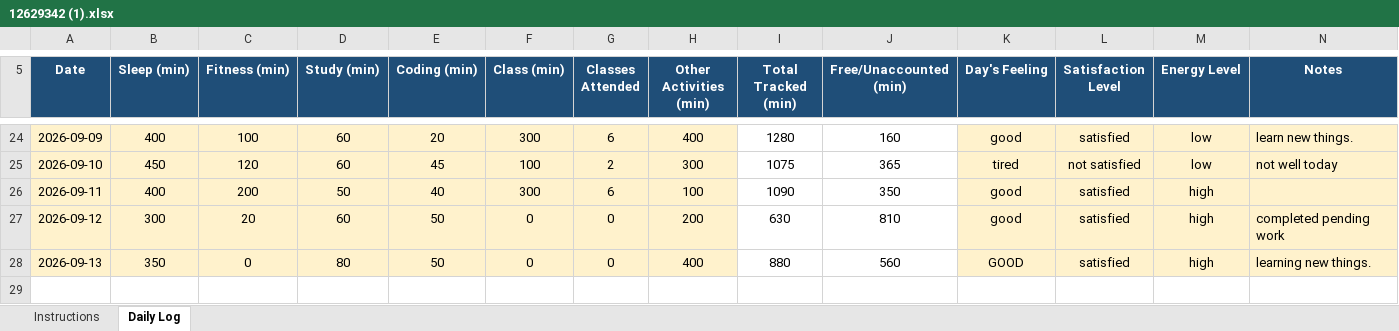
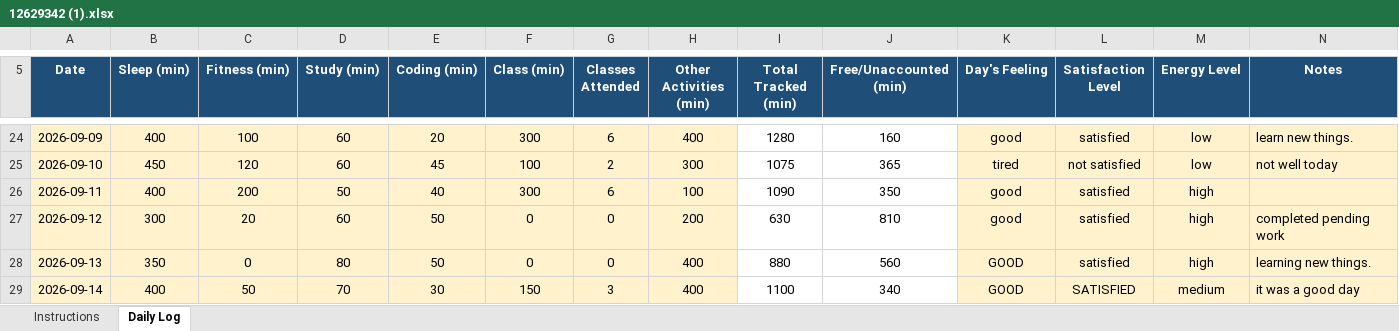
Before and after one commit to BhumikaChawla53/CAP776-Daily-Work, an Excel workbook: 12629342 (1).xlsx, sheet Daily Log, drawn as a sheet; only a part is shown, gaps mark what is left out; values as stored, in another font and other column widths than the file's, no borders; conditional formats not drawn; the diff names each change by its address in the sheet, - before the commit and + after, or states it on an @@ line.

Commit message:
Add files via upload

```diff
--- a/12629342 (1).xlsx (sheet Daily Log)
+++ b/12629342 (1).xlsx (sheet Daily Log)
+row 29: 2026-09-14 | 400 | 50 | 70 | 30 | 150 | 3 | 400 | 1100 | 340 | GOOD | SATISFIED | medium | it was a good day
```
